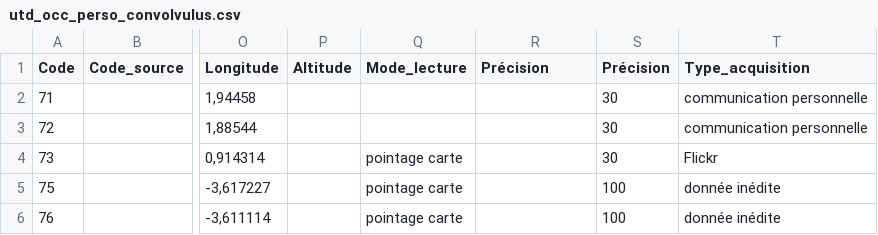
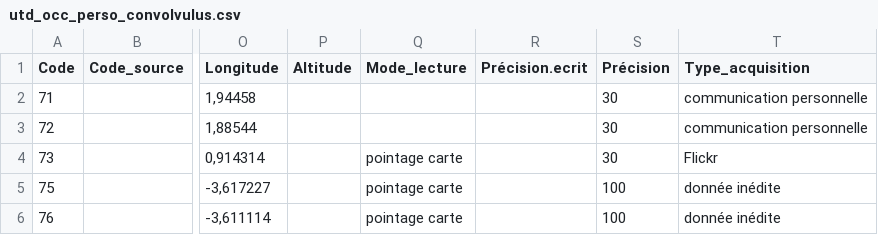
Before and after one commit to Guillaume-Papuga/analysis_convolvulus, a CSV file: data/raw/presence/utd_occ_perso_convolvulus.csv, drawn as a sheet; only a part is shown, gaps mark what is left out; the diff names each change by its address in the sheet, - before the commit and + after, or states it on an @@ line.

Commit message:
Update presence data + map

```diff
--- a/data/raw/presence/utd_occ_perso_convolvulus.csv
+++ b/data/raw/presence/utd_occ_perso_convolvulus.csv
-R1: Précision
+R1: Précision.ecrit
```
Also changed, not shown: 7 other files.
